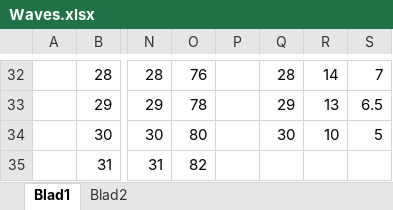
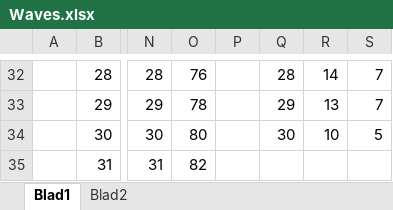
Before and after one commit to RickVM/Trees_of_Life, an Excel workbook: Waves.xlsx, sheet Blad1, drawn as a sheet; only a part is shown, gaps mark what is left out; values as stored, in another font and other column widths than the file's, no borders; charts and pictures not drawn; the diff covers the shown part only; the diff names each change by its address in the sheet, - before the commit and + after, or states it on an @@ line.

```diff
--- a/Waves.xlsx (sheet Blad1)
+++ b/Waves.xlsx (sheet Blad1)
-S33: 6.5
+S33: 7
```
Also changed, not shown: 14 edited cells elsewhere in this sheet, charts or pictures, 6 other files.
